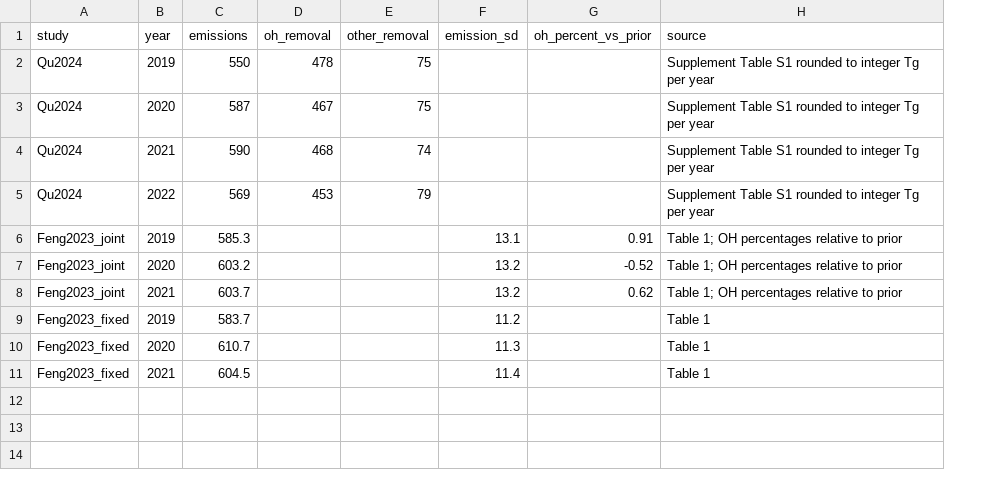
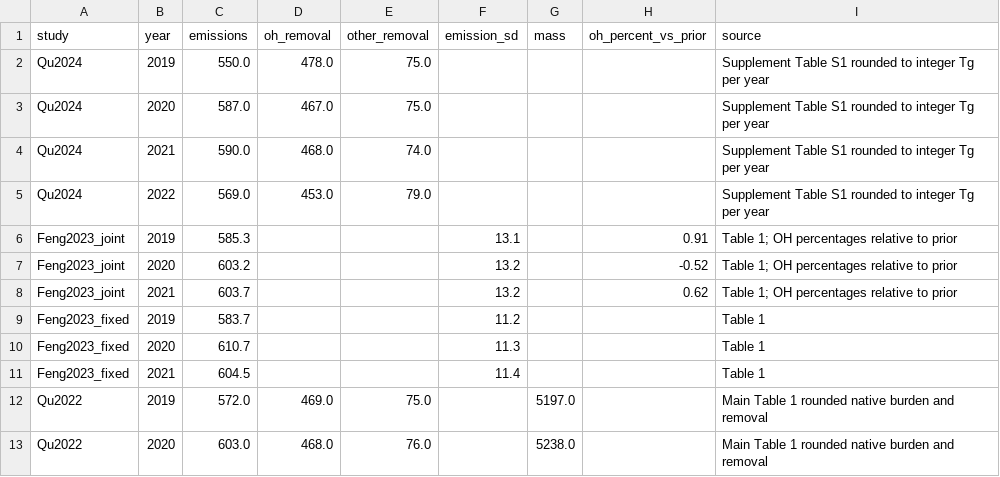
Before and after one commit to ericjmei/methane_surge_reconstruction, a CSV file: data/published_annual.csv, drawn as a sheet; the diff names each change by its address in the sheet, - before the commit and + after, or states it on an @@ line.

```diff
--- a/data/published_annual.csv
+++ b/data/published_annual.csv
+column G (mass), empty
-C2 (emissions): 550
+C2 (emissions): 550.0
-D2 (oh_removal): 478
+D2 (oh_removal): 478.0
-E2:E3 (other_removal): 75
+E2:E3 (other_removal): 75.0
-C3 (emissions): 587
+C3 (emissions): 587.0
-D3 (oh_removal): 467
+D3 (oh_removal): 467.0
-C4 (emissions): 590
+C4 (emissions): 590.0
-D4 (oh_removal): 468
+D4 (oh_removal): 468.0
-E4 (other_removal): 74
+E4 (other_removal): 74.0
-C5 (emissions): 569
+C5 (emissions): 569.0
-D5 (oh_removal): 453
+D5 (oh_removal): 453.0
-E5 (other_removal): 79
+E5 (other_removal): 79.0
+row 12: Qu2022 | 2019 | 572.0 | 469.0 | 75.0 |  | 5197.0 |  | Main Table 1 rounded native burden and removal
+row 13: Qu2022 | 2020 | 603.0 | 468.0 | 76.0 |  | 5238.0 |  | Main Table 1 rounded native burden and removal
```
Also changed, not shown: data/processed/published_annual.csv, 58 other files.
